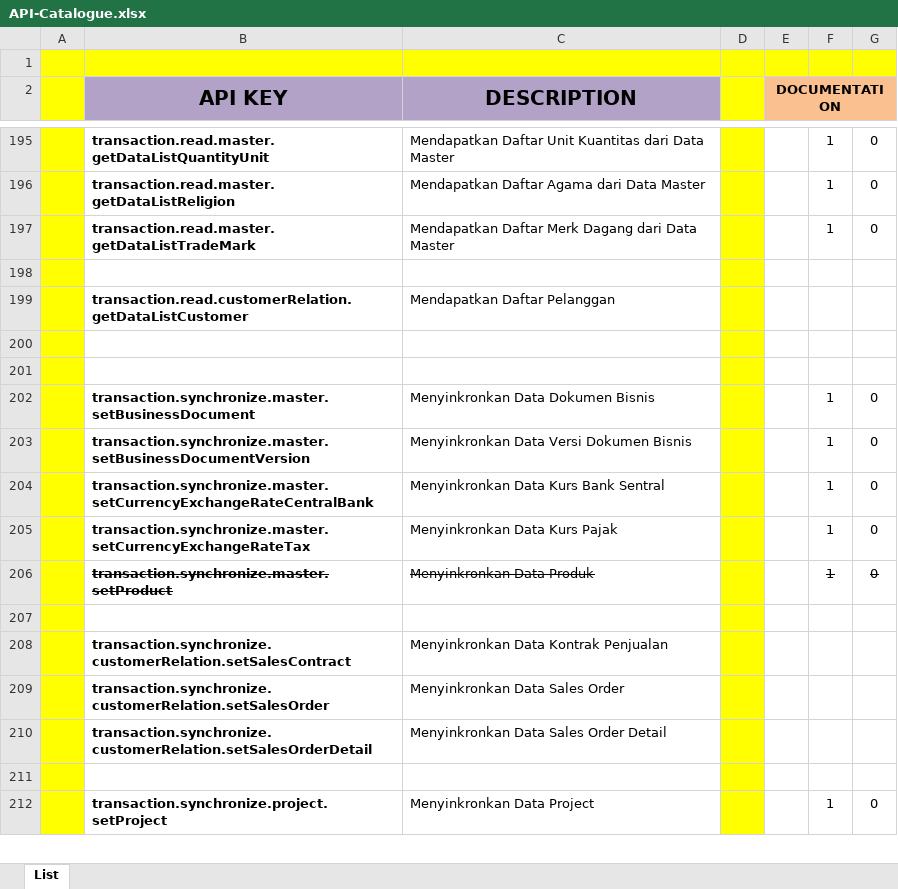
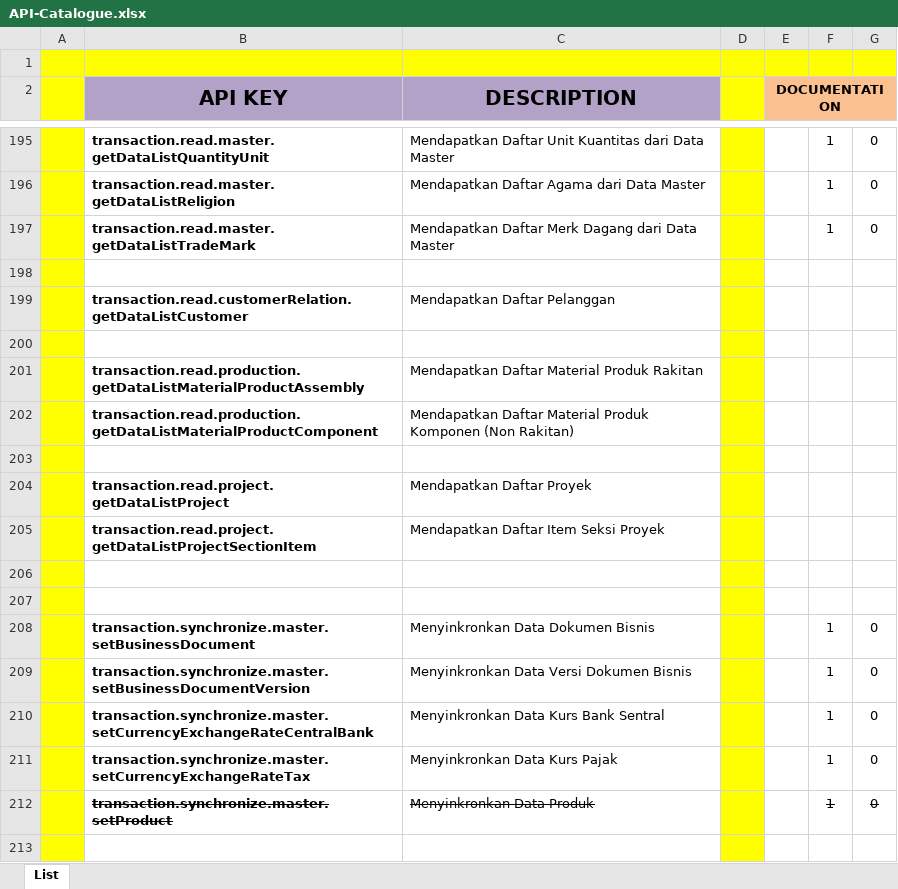
Before and after one commit to ptqdctechnologies/ERPReborn, an Excel workbook: Documentation/Documents/Blue Print/API Documents/API-Catalogue.xlsx, sheet List, drawn as a sheet; only a part is shown, gaps mark what is left out; the shorter side is filled out with more unchanged rows; values as stored, in another font and other column widths than the file's, no borders; the diff names each change by its address in the sheet, - before the commit and + after, or states it on an @@ line.

Commit message:
Penambahan API getDataListMaterialProductComponent

```diff
--- a/Documentation/Documents/Blue Print/API Documents/API-Catalogue.xlsx (sheet List)
+++ b/Documentation/Documents/Blue Print/API Documents/API-Catalogue.xlsx (sheet List)
+row 201:  | transaction.read.production.getDataListMaterialProductAssembly | Mendapatkan Daftar Material Produk Rakitan
+row 202:  | transaction.read.production.getDataListMaterialProductComponent | Mendapatkan Daftar Material Produk Komponen (Non Rakitan)
+row 203: (empty)
+row 204:  | transaction.read.project.getDataListProject | Mendapatkan Daftar Proyek
+row 205:  | transaction.read.project.getDataListProjectSectionItem | Mendapatkan Daftar Item Seksi Proyek
+row 206: (empty)
```
Also changed, not shown: 5 other files.
